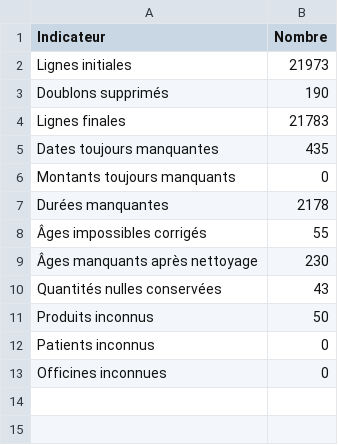
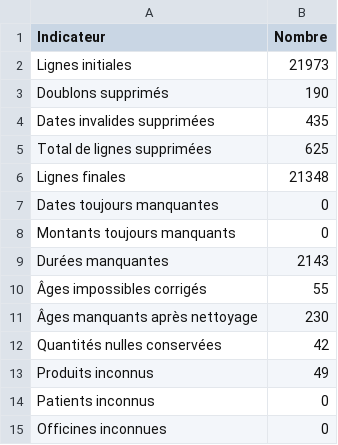
Before and after one commit to florentin777/preparation_manipulation_donnees, a CSV file: data/projets/groupe_06_pharmacie/processed/bilan_nettoyage.csv, drawn as a sheet.

Commit message:
suppression des lignes sans date valide et ajout du traitement par produit

```diff
--- a/data/projets/groupe_06_pharmacie/processed/bilan_nettoyage.csv
+++ b/data/projets/groupe_06_pharmacie/processed/bilan_nettoyage.csv
@@ -3,10 +3,12 @@ Lignes initiales;21973
 Doublons supprimés;190
-Lignes finales;21783
-Dates toujours manquantes;435
+Dates invalides supprimées;435
+Total de lignes supprimées;625
+Lignes finales;21348
+Dates toujours manquantes;0
 Montants toujours manquants;0
-Durées manquantes;2178
+Durées manquantes;2143
 Âges impossibles corrigés;55
 Âges manquants après nettoyage;230
-Quantités nulles conservées;43
-Produits inconnus;50
+Quantités nulles conservées;42
+Produits inconnus;49
 Patients inconnus;0
```
Also changed, not shown: data/projets/groupe_06_pharmacie/processed/analyse_familles.csv, data/projets/groupe_06_pharmacie/processed/analyse_officines.csv, 12 other files.
